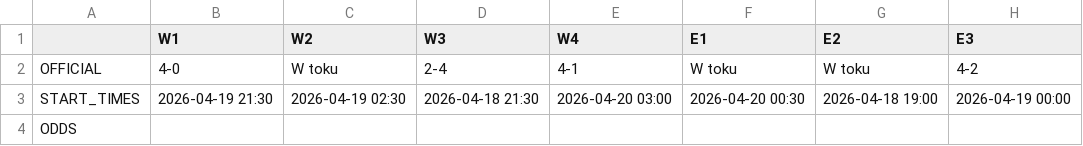
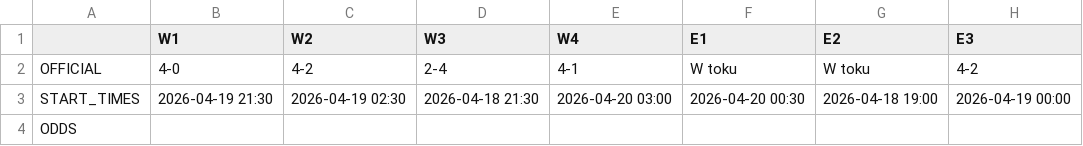
Before and after one commit to tymekwieczor1/nba-playoffy, a CSV file: oficjalne_wyniki.csv, drawn as a sheet; only a part is shown; the diff names each change by its address in the sheet, - before the commit and + after, or states it on an @@ line.

Commit message:
Auto-update oficjalne_wyniki.csv

```diff
--- a/oficjalne_wyniki.csv
+++ b/oficjalne_wyniki.csv
-C2 (W2): W toku
+C2 (W2): 4-2
```
